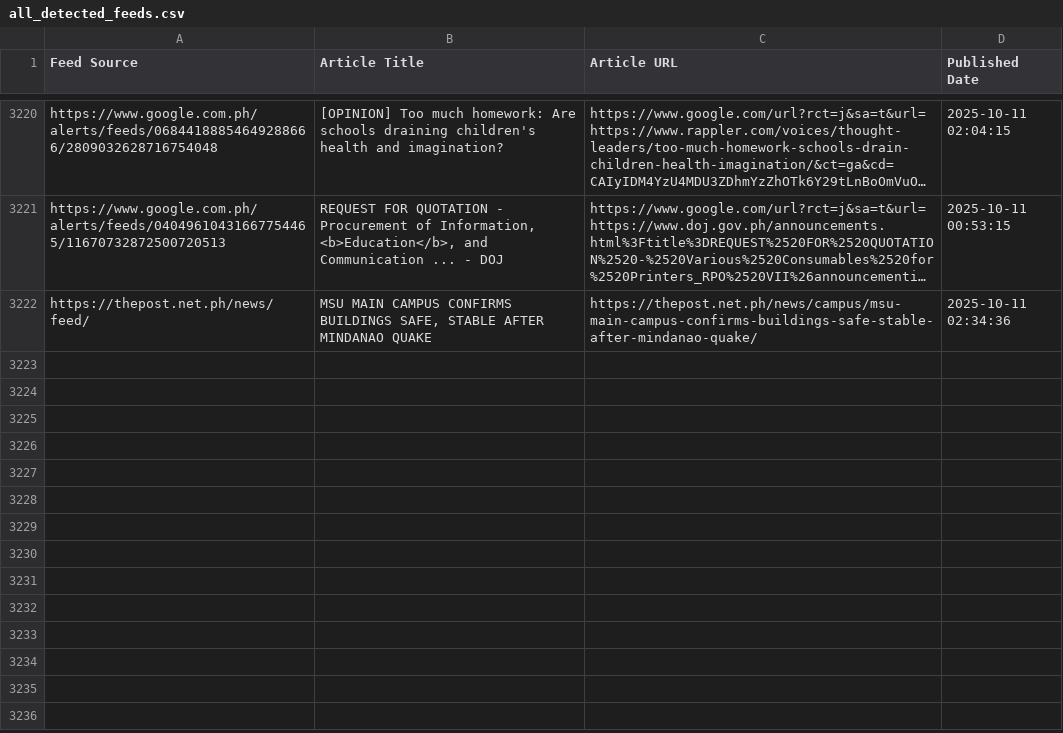
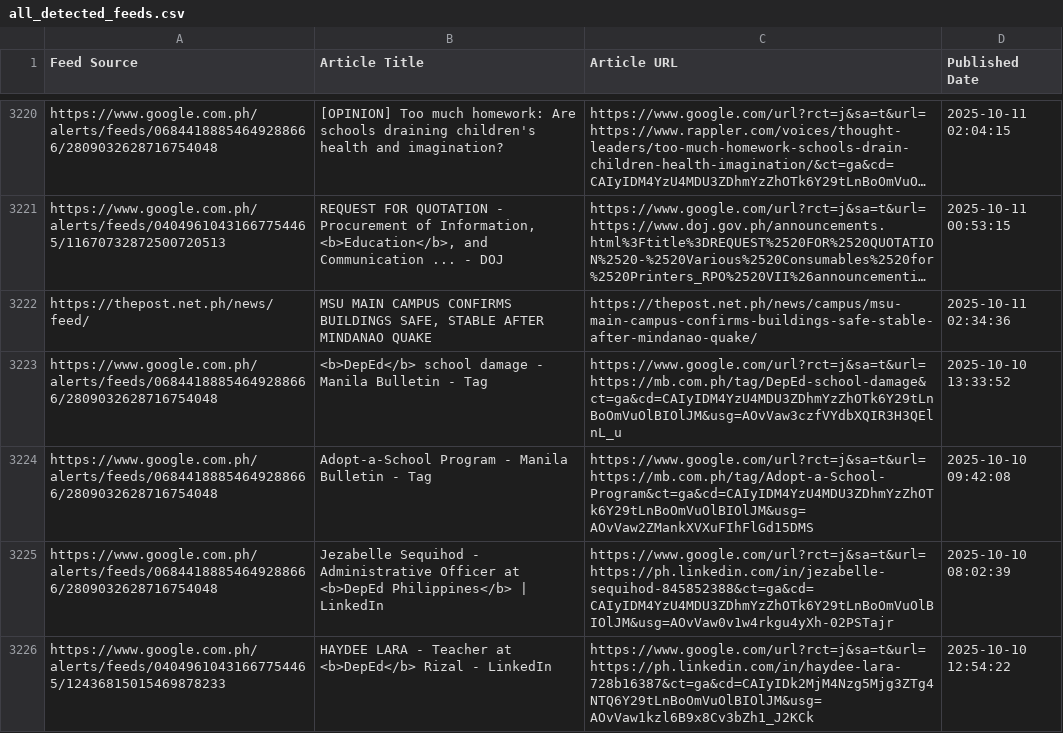
Before and after one commit to mabagarlene/bettermark, a CSV file: all_detected_feeds.csv, drawn as a sheet; only a part is shown, gaps mark what is left out; long unchanged cells end in …; the diff names each change by its address in the sheet, - before the commit and + after, or states it on an @@ line.

Commit message:
Update feed data - 2025-10-11 02:51:23 UTC

```diff
--- a/all_detected_feeds.csv
+++ b/all_detected_feeds.csv
+row 3223: https://www.google.com.ph/alerts/feeds/06844188854649288666/2809032628716754048 | <b>DepEd</b> school damage - Manila Bulletin - Tag | https://www.google.com/url?rct=j&sa=t&url=https://mb.com.ph/tag/DepEd-school-damage&ct=ga&cd=CAIyIDM4YzU4MDU3ZDhmYzZhOTk6Y29tLnBoOmVuOlBIOlJM&usg=AOvVaw3czfVYdbXQIR3H3QElnL_u | 2025-10-10 13:33:52
+row 3224: https://www.google.com.ph/alerts/feeds/06844188854649288666/2809032628716754048 | Adopt-a-School Program - Manila Bulletin - Tag | https://www.google.com/url?rct=j&sa=t&url=https://mb.com.ph/tag/Adopt-a-School-Program&ct=ga&cd=CAIyIDM4YzU4MDU3ZDhmYzZhOTk6Y29tLnBoOmVuOlBIOlJM&usg=AOvVaw2ZMankXVXuFIhFlGd15DMS | 2025-10-10 09:42:08
+row 3225: https://www.google.com.ph/alerts/feeds/06844188854649288666/2809032628716754048 | Jezabelle Sequihod - Administrative Officer at <b>DepEd Philippines</b> | LinkedIn | https://www.google.com/url?rct=j&sa=t&url=https://ph.linkedin.com/in/jezabelle-sequihod-845852388&ct=ga&cd=CAIyIDM4YzU4MDU3ZDhmYzZhOTk6Y29tLnBoOmVuOlBIOlJM&usg=AOvVaw0v1w4rkgu4yXh-02PSTajr | 2025-10-10 08:02:39
+row 3226: https://www.google.com.ph/alerts/feeds/04049610431667754465/12436815015469878233 | HAYDEE LARA - Teacher at <b>DepEd</b> Rizal - LinkedIn | https://www.google.com/url?rct=j&sa=t&url=https://ph.linkedin.com/in/haydee-lara-728b16387&ct=ga&cd=CAIyIDk2MjM4Nzg5Mjg3ZTg4NTQ6Y29tLnBoOmVuOlBIOlJM&usg=AOvVaw1kzl6B9x8Cv3bZh1_J2KCk | 2025-10-10 12:54:22
```
